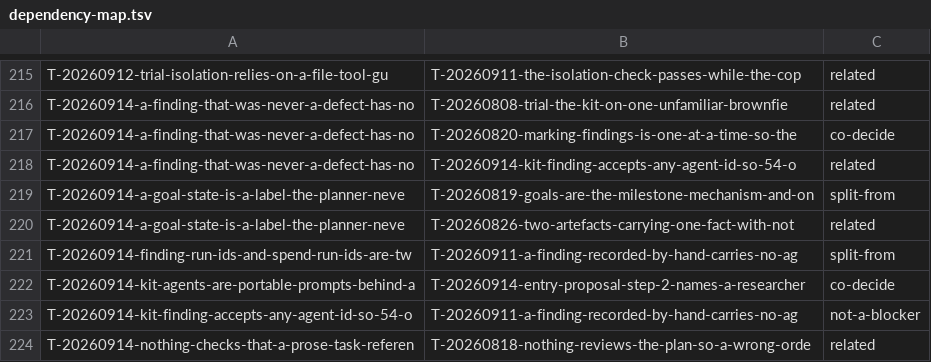
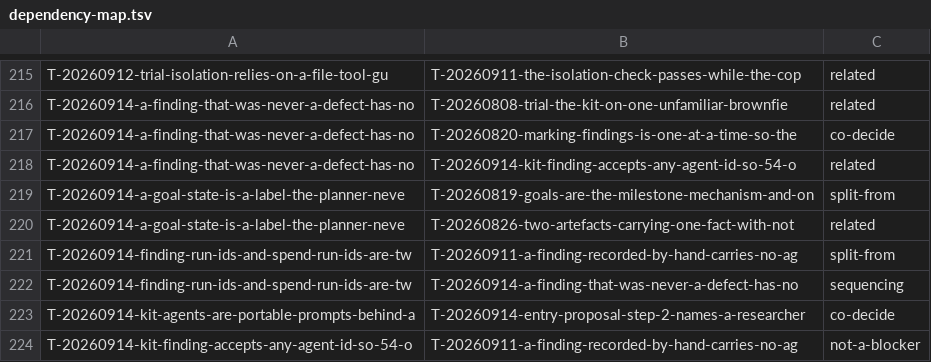
Before and after one commit to raghuveer/coding-kit, a TSV file: docs/dependency-map.tsv, drawn as a sheet; only a part is shown, gaps mark what is left out; the shorter side is filled out with more unchanged rows; the diff names each change by its address in the sheet, - before the commit and + after, or states it on an @@ line.

```diff
--- a/docs/dependency-map.tsv
+++ b/docs/dependency-map.tsv
+row 222: T-20260914-finding-run-ids-and-spend-run-ids-are-tw | T-20260914-a-finding-that-was-never-a-defect-has-no | sequencing
```
Also changed, not shown: 3 other files.
